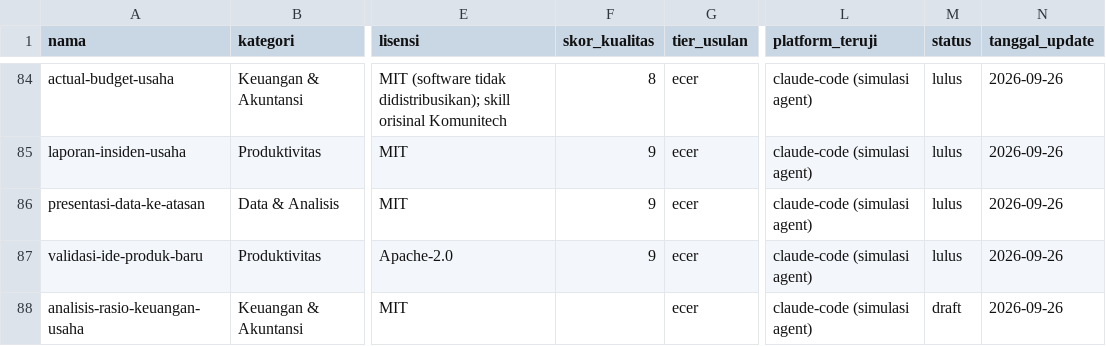
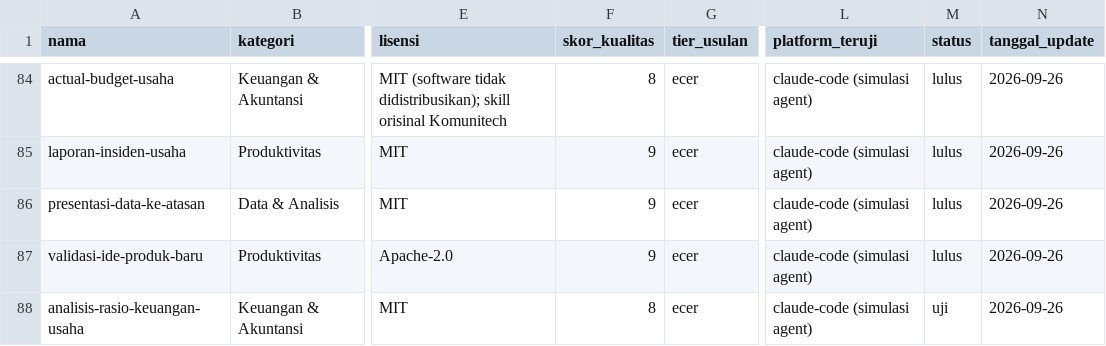
Before and after one commit to Komunitech-Skills/Skills-Product-by-Claude-Code, a CSV file: catalog.csv, drawn as a sheet; only a part is shown, gaps mark what is left out; the diff names each change by its address in the sheet, - before the commit and + after, or states it on an @@ line.

```diff
--- a/catalog.csv
+++ b/catalog.csv
-F88 (skor_kualitas): (empty)
+F88 (skor_kualitas): 8
-M88 (status): draft
+M88 (status): uji
```
Also changed, not shown: 6 other files.
